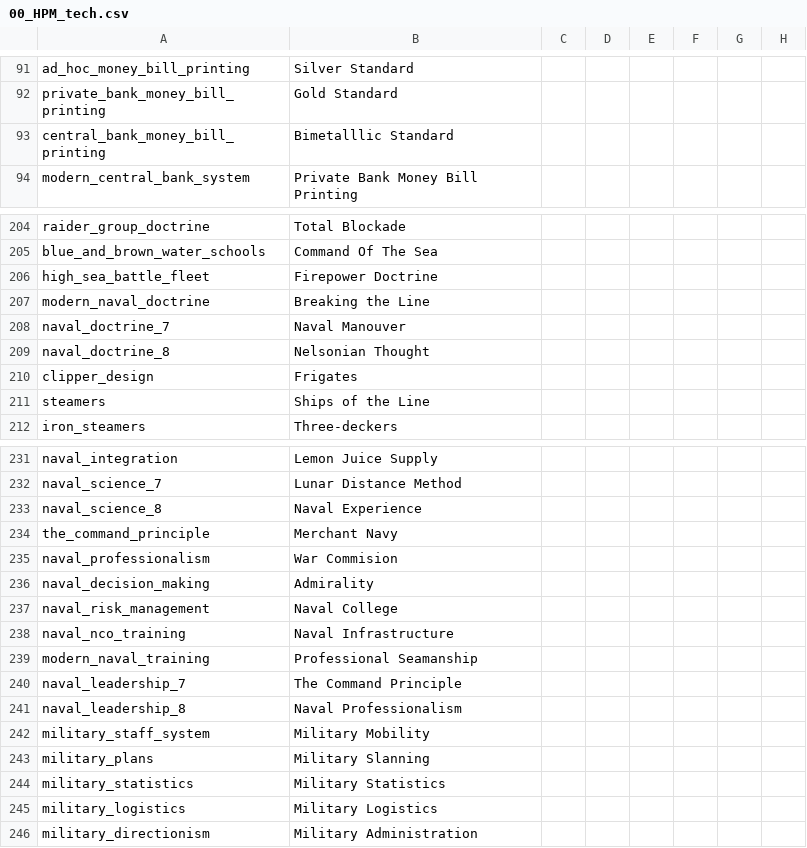
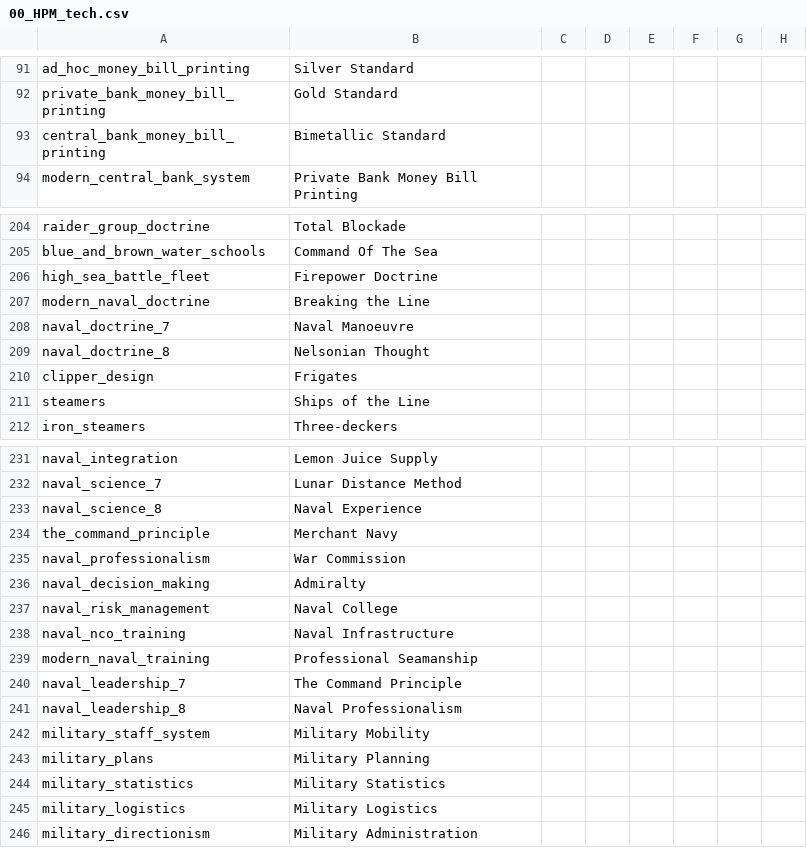
Before and after one commit to PrameTan/AOE-new, a CSV file: localisation/00_HPM_tech.csv, drawn as a sheet; only a part is shown, gaps mark what is left out; the diff names each change by its address in the sheet, - before the commit and + after, or states it on an @@ line.

```diff
--- a/localisation/00_HPM_tech.csv
+++ b/localisation/00_HPM_tech.csv
-B93: Bimetalllic Standard
+B93: Bimetallic Standard
-B208: Naval Manouver
+B208: Naval Manoeuvre
-B235: War Commision
+B235: War Commission
-B236: Admirality
+B236: Admiralty
-B243: Military Slanning
+B243: Military Planning
```
Also changed, not shown: 1 other file.
